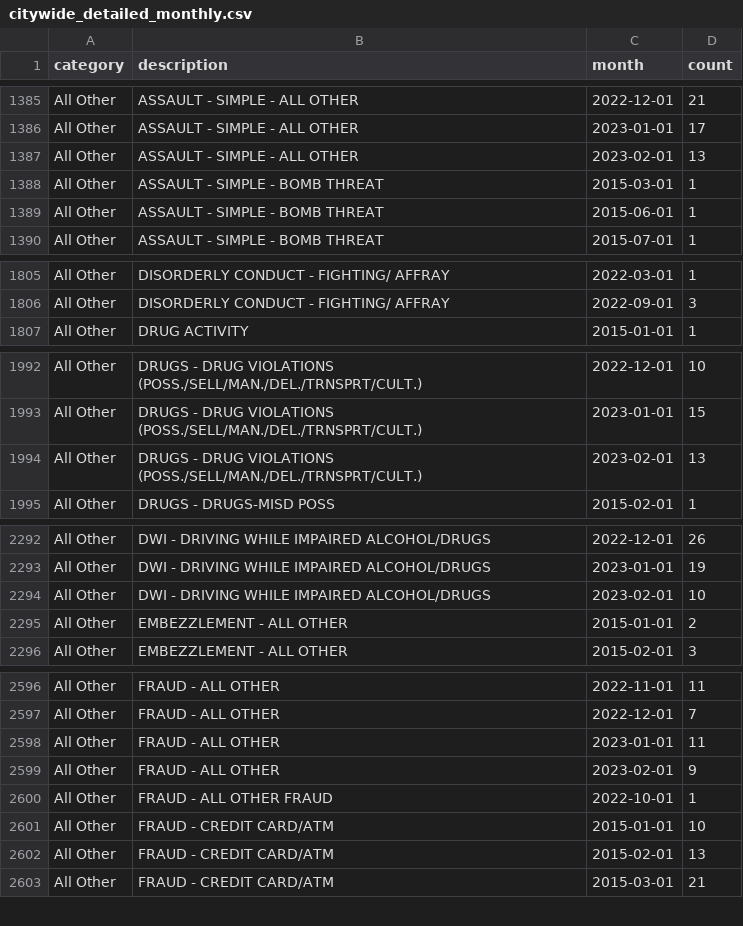
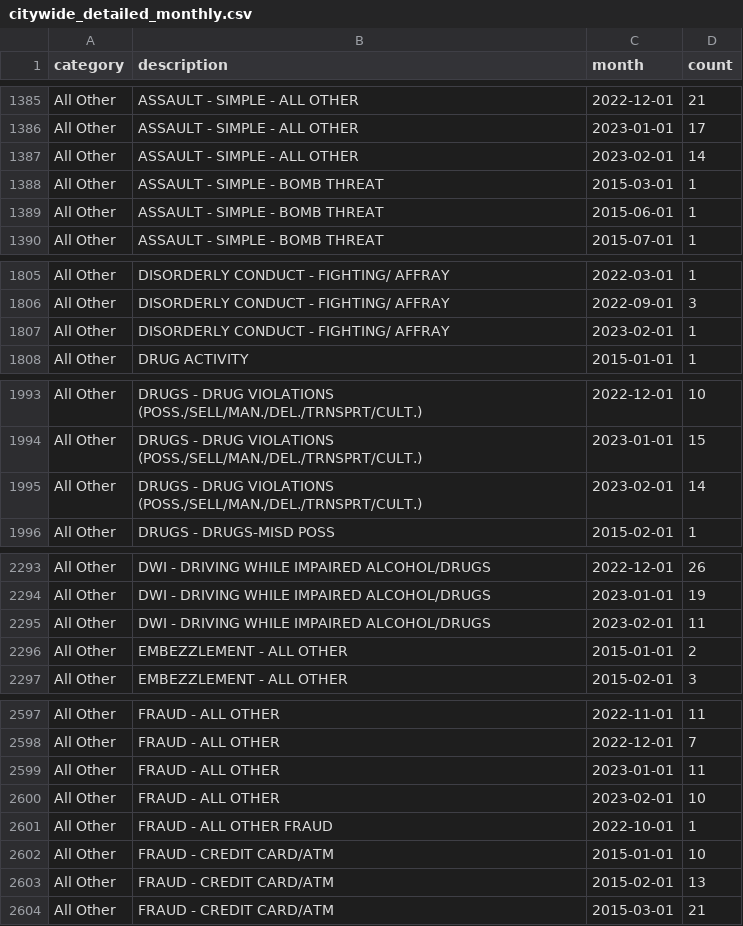
Before and after one commit to abcotvdata/safetytracker_cary, a CSV file: data/output/monthly/citywide_detailed_monthly.csv, drawn as a sheet; only a part is shown, gaps mark what is left out; the diff covers the shown part only.

Commit message:
New crime data collected

```diff
--- a/data/output/monthly/citywide_detailed_monthly.csv
+++ b/data/output/monthly/citywide_detailed_monthly.csv
@@ -1386,3 +1386,3 @@ All Other,ASSAULT - SIMPLE - ALL OTHER,2022-12-01,21
 All Other,ASSAULT - SIMPLE - ALL OTHER,2023-01-01,17
-All Other,ASSAULT - SIMPLE - ALL OTHER,2023-02-01,13
+All Other,ASSAULT - SIMPLE - ALL OTHER,2023-02-01,14
 All Other,ASSAULT - SIMPLE - BOMB THREAT,2015-03-01,1
@@ -1806,2 +1806,3 @@ All Other,DISORDERLY CONDUCT - FIGHTING/ AFFRAY,2022-03-01,1
 All Other,DISORDERLY CONDUCT - FIGHTING/ AFFRAY,2022-09-01,3
+All Other,DISORDERLY CONDUCT - FIGHTING/ AFFRAY,2023-02-01,1
 All Other,DRUG ACTIVITY,2015-01-01,1
@@ -1993,3 +1994,3 @@ All Other,DRUGS - DRUG VIOLATIONS (POSS./SELL/MAN./DEL./TRNSPRT/CULT.),2022-12-0
 All Other,DRUGS - DRUG VIOLATIONS (POSS./SELL/MAN./DEL./TRNSPRT/CULT.),2023-01-01,15
-All Other,DRUGS - DRUG VIOLATIONS (POSS./SELL/MAN./DEL./TRNSPRT/CULT.),2023-02-01,13
+All Other,DRUGS - DRUG VIOLATIONS (POSS./SELL/MAN./DEL./TRNSPRT/CULT.),2023-02-01,14
 All Other,DRUGS - DRUGS-MISD POSS,2015-02-01,1
@@ -2293,3 +2294,3 @@ All Other,DWI - DRIVING WHILE IMPAIRED ALCOHOL/DRUGS,2022-12-01,26
 All Other,DWI - DRIVING WHILE IMPAIRED ALCOHOL/DRUGS,2023-01-01,19
-All Other,DWI - DRIVING WHILE IMPAIRED ALCOHOL/DRUGS,2023-02-01,10
+All Other,DWI - DRIVING WHILE IMPAIRED ALCOHOL/DRUGS,2023-02-01,11
 All Other,EMBEZZLEMENT - ALL OTHER,2015-01-01,2
@@ -2598,3 +2599,3 @@ All Other,FRAUD - ALL OTHER,2022-12-01,7
 All Other,FRAUD - ALL OTHER,2023-01-01,11
-All Other,FRAUD - ALL OTHER,2023-02-01,9
+All Other,FRAUD - ALL OTHER,2023-02-01,10
 All Other,FRAUD - ALL OTHER FRAUD,2022-10-01,1
```
Also changed, not shown: 7 edited cells elsewhere in this file, data/output/city/citywide_detailed.csv, data/output/districts/autothefts_district.csv, 26 other files.
